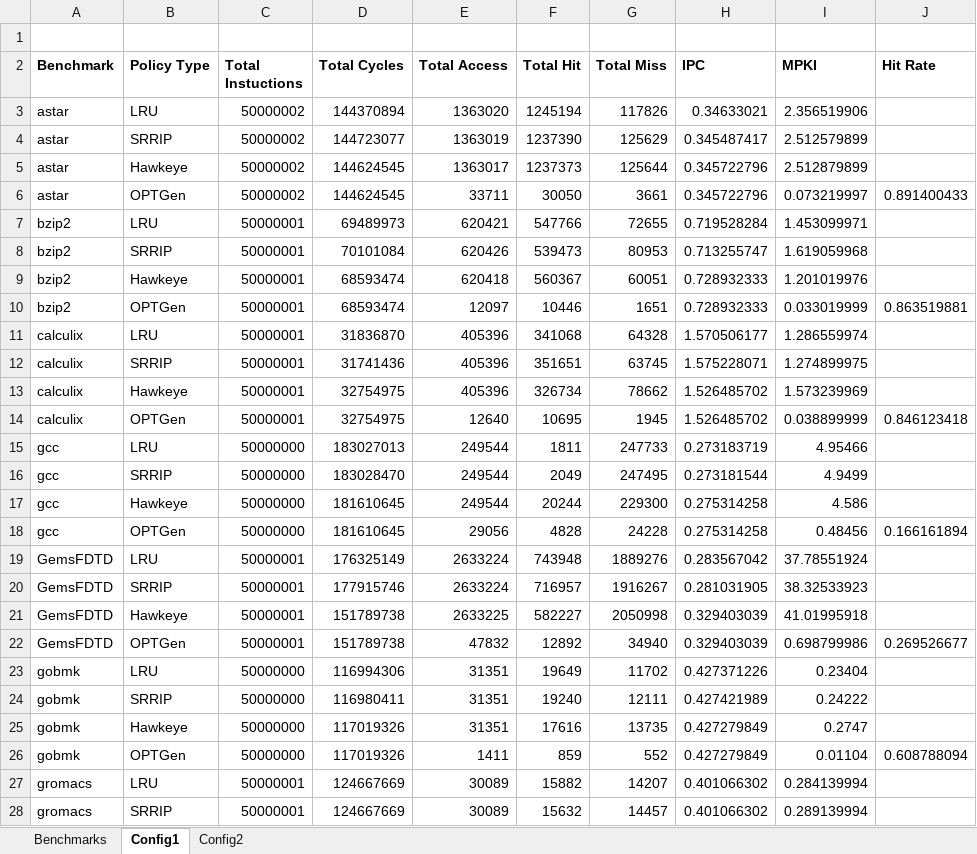
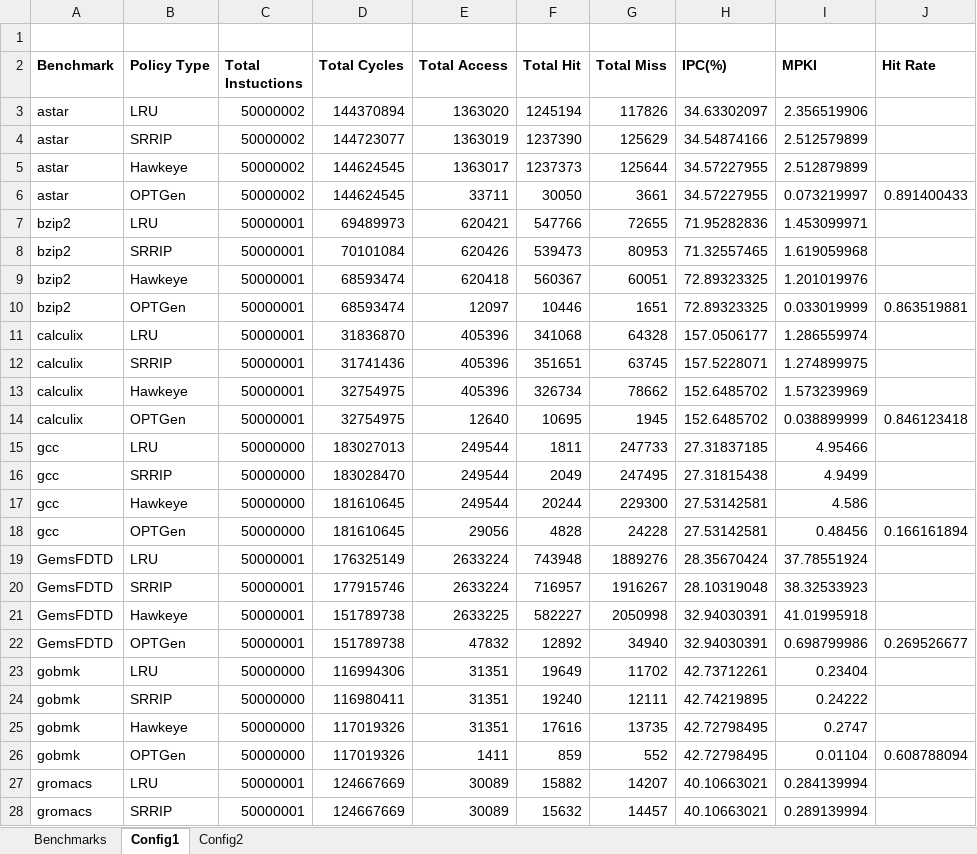
Before and after one commit to hyerania/Belady-Cache-Replacement, an Excel workbook: Reports/Simulation_Results.xlsx, sheet Config1, drawn as a sheet; only a part is shown; values as stored, in another font and other column widths than the file's, no borders; the diff covers the shown part only; the diff names each change by its address in the sheet, - before the commit and + after, or states it on an @@ line.

```diff
--- a/Reports/Simulation_Results.xlsx (sheet Config1)
+++ b/Reports/Simulation_Results.xlsx (sheet Config1)
-H2: IPC
+H2: IPC(%)
-H3 (IPC(%)): 0.34633021
+H3 (IPC(%)): 34.63302097
-H4 (IPC(%)): 0.345487417
+H4 (IPC(%)): 34.54874166
-H5:H6 (IPC(%)): 0.345722796
+H5:H6 (IPC(%)): 34.57227955
-H7 (IPC(%)): 0.719528284
+H7 (IPC(%)): 71.95282836
-H8 (IPC(%)): 0.713255747
+H8 (IPC(%)): 71.32557465
-H9:H10 (IPC(%)): 0.728932333
+H9:H10 (IPC(%)): 72.89323325
-H11 (IPC(%)): 1.570506177
+H11 (IPC(%)): 157.0506177
-H12 (IPC(%)): 1.575228071
+H12 (IPC(%)): 157.5228071
-H13:H14 (IPC(%)): 1.526485702
+H13:H14 (IPC(%)): 152.6485702
-H15 (IPC(%)): 0.273183719
+H15 (IPC(%)): 27.31837185
-H16 (IPC(%)): 0.273181544
+H16 (IPC(%)): 27.31815438
-H17:H18 (IPC(%)): 0.275314258
+H17:H18 (IPC(%)): 27.53142581
-H19 (IPC(%)): 0.283567042
+H19 (IPC(%)): 28.35670424
-H20 (IPC(%)): 0.281031905
+H20 (IPC(%)): 28.10319048
-H21:H22 (IPC(%)): 0.329403039
+H21:H22 (IPC(%)): 32.94030391
-H23 (IPC(%)): 0.427371226
+H23 (IPC(%)): 42.73712261
-H24 (IPC(%)): 0.427421989
+H24 (IPC(%)): 42.74219895
-H25:H26 (IPC(%)): 0.427279849
+H25:H26 (IPC(%)): 42.72798495
-H27:H28 (IPC(%)): 0.401066302
+H27:H28 (IPC(%)): 40.10663021
```
Also changed, not shown: 54 edited cells elsewhere in this sheet, sheet Config2, sheet Benchmarks.
